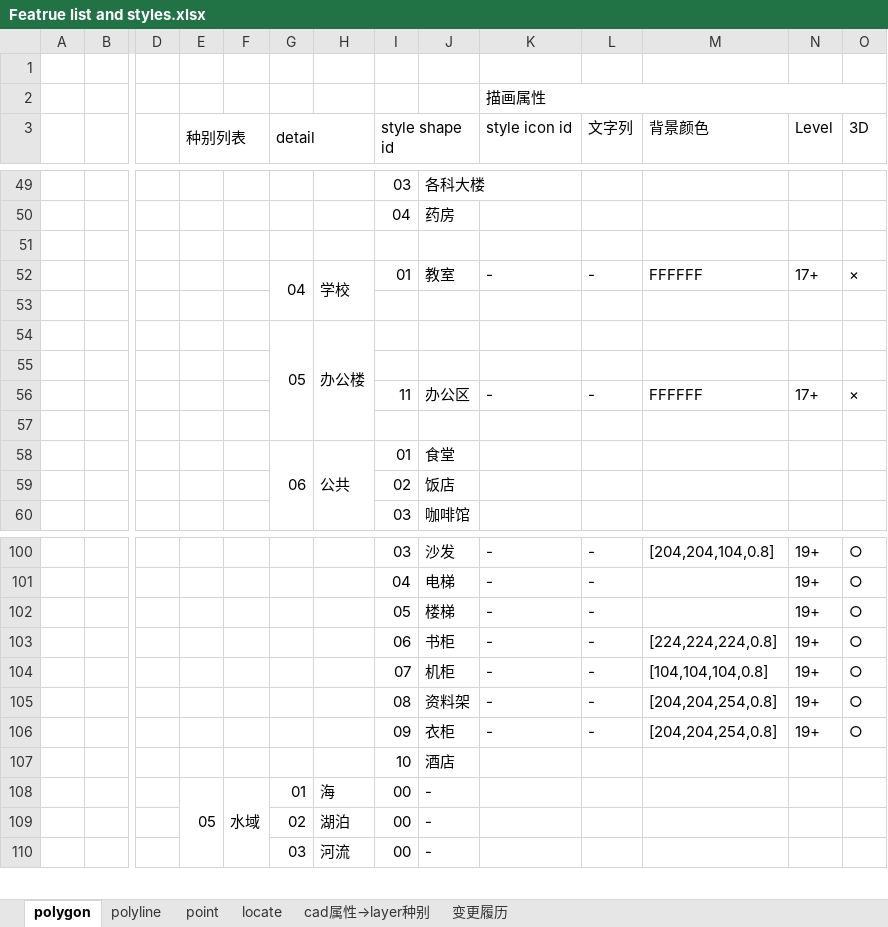
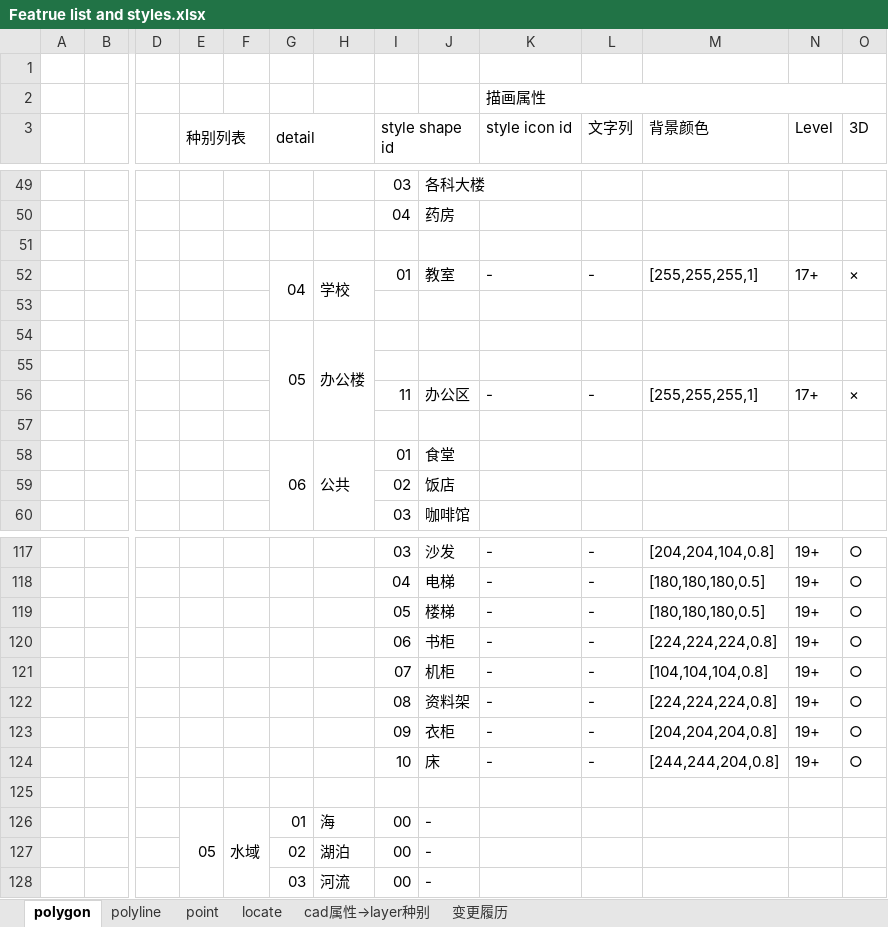
Before and after one commit to cytggit/Map-openlayers, an Excel workbook: Document/Featrue list and styles.xlsx, sheet polygon, drawn as a sheet; only a part is shown, gaps mark what is left out; values as stored, in another font and other column widths than the file's, no cell formats; addresses are those after the commit; rows hold the shown columns only; the diff covers the shown part only; the diff names each change by its address in the sheet, - before the commit and + after, or states it on an @@ line.

```diff
--- a/Document/Featrue list and styles.xlsx (sheet polygon)
+++ b/Document/Featrue list and styles.xlsx (sheet polygon)
-M52 (背景颜色): FFFFFF
+M52 (背景颜色): [255,255,255,1]
-M56 (背景颜色): FFFFFF
+M56 (背景颜色): [255,255,255,1]
-M118:M119 (背景颜色): (empty)
+M118:M119 (背景颜色): [180,180,180,0.5]
-M122 (背景颜色): [204,204,254,0.8]
+M122 (背景颜色): [224,224,224,0.8]
-M123 (背景颜色): [204,204,254,0.8]
+M123 (背景颜色): [204,204,204,0.8]
+row 124:  |  |  |  |  |  |  | 10 | 床 | - | - | [244,244,204,0.8] | 19+ | ○
-row 125:  |  |  |  |  |  |  | 10 | 酒店
+row 125: (empty)
```
Also changed, not shown: 18 added rows, 1 removed row and 6 edited cells elsewhere in this sheet, cell formats.
